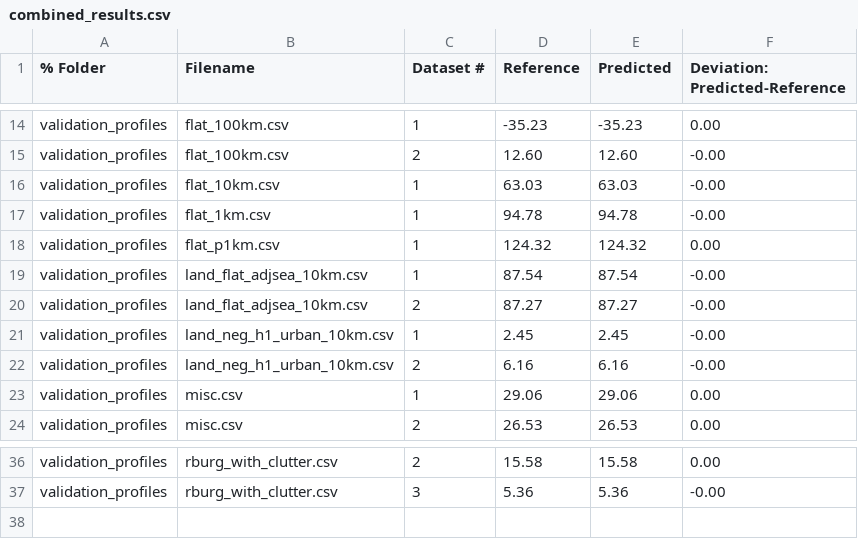
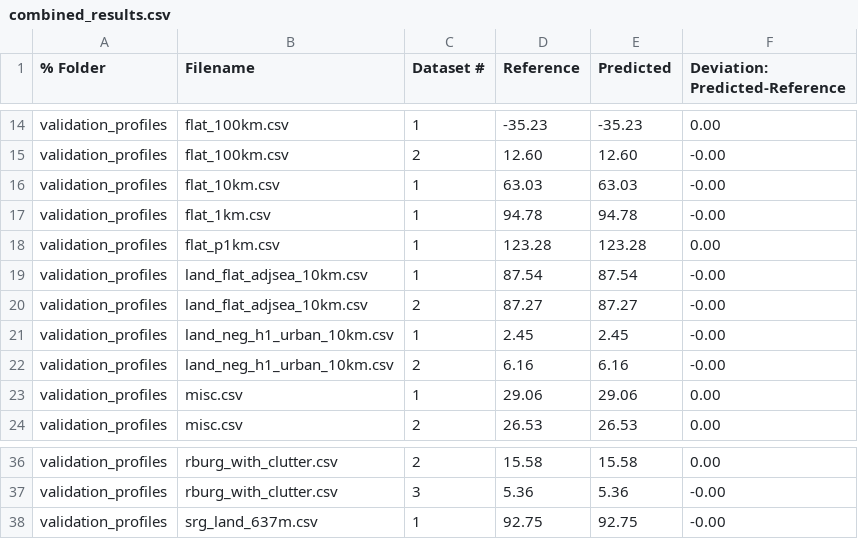
Before and after one commit to eeveetza/p1546, a CSV file: matlab/validation_results/combined_results.csv, drawn as a sheet; only a part is shown, gaps mark what is left out.

```diff
--- a/matlab/validation_results/combined_results.csv
+++ b/matlab/validation_results/combined_results.csv
@@ -17,3 +17,3 @@ validation_profiles;flat_10km.csv;1;63.03;63.03;-0.00
 validation_profiles;flat_1km.csv;1;94.78;94.78;-0.00
-validation_profiles;flat_p1km.csv;1;124.32;124.32;0.00
+validation_profiles;flat_p1km.csv;1;123.28;123.28;0.00
 validation_profiles;land_flat_adjsea_10km.csv;1;87.54;87.54;-0.00
@@ -37 +37,2 @@ validation_profiles;rburg_with_clutter.csv;2;15.58;15.58;0.00
 validation_profiles;rburg_with_clutter.csv;3;5.36;5.36;-0.00
+validation_profiles;srg_land_637m.csv;1;92.75;92.75;-0.00
```
Also changed, not shown: matlab/validation_profiles/flat_p1km.csv, matlab/validation_results/b2iseac_1_log.csv, 9 other files.
